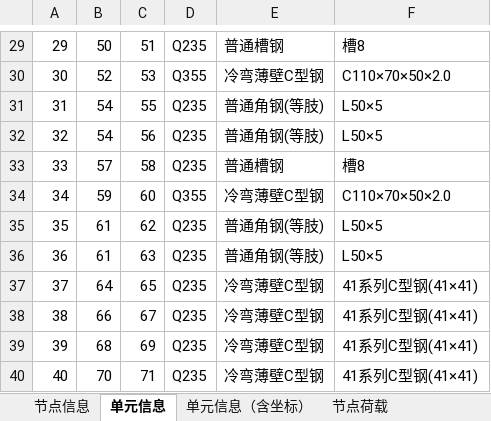
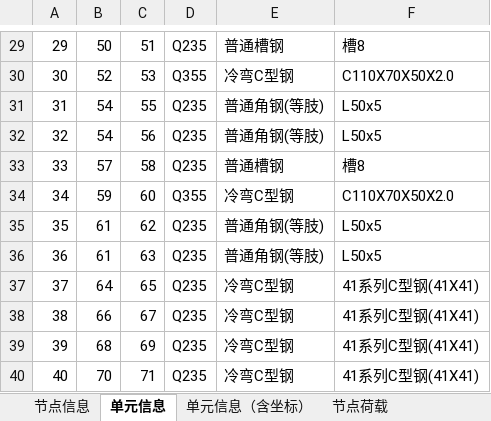
Before and after one commit to scream2658/pv-support-generator, an Excel workbook: 光伏支架_3D3S导入_测试.xlsx, sheet 单元信息, drawn as a sheet; only a part is shown, gaps mark what is left out; values as stored, in another font and other column widths than the file's, no borders; the diff covers the shown part only; the diff names each change by its address in the sheet, - before the commit and + after, or states it on an @@ line.

Commit message:
V1.2.25：3D3S截面类型按杆件库实测校准（冷弯C型钢/方形空心型钢等），名称×转X

```diff
--- a/光伏支架_3D3S导入_测试.xlsx (sheet 单元信息)
+++ b/光伏支架_3D3S导入_测试.xlsx (sheet 单元信息)
-E30: 冷弯薄壁C型钢
+E30: 冷弯C型钢
-F30: C110×70×50×2.0
+F30: C110X70X50X2.0
-F31:F32: L50×5
+F31:F32: L50x5
-E34: 冷弯薄壁C型钢
+E34: 冷弯C型钢
-F34: C110×70×50×2.0
+F34: C110X70X50X2.0
-F35:F36: L50×5
+F35:F36: L50x5
-E37:E40: 冷弯薄壁C型钢
+E37:E40: 冷弯C型钢
-F37:F40: 41系列C型钢(41×41)
+F37:F40: 41系列C型钢(41X41)
```
Also changed, not shown: 28 edited cells elsewhere in this sheet, sheet 单元信息（含坐标）, 3 other files.
